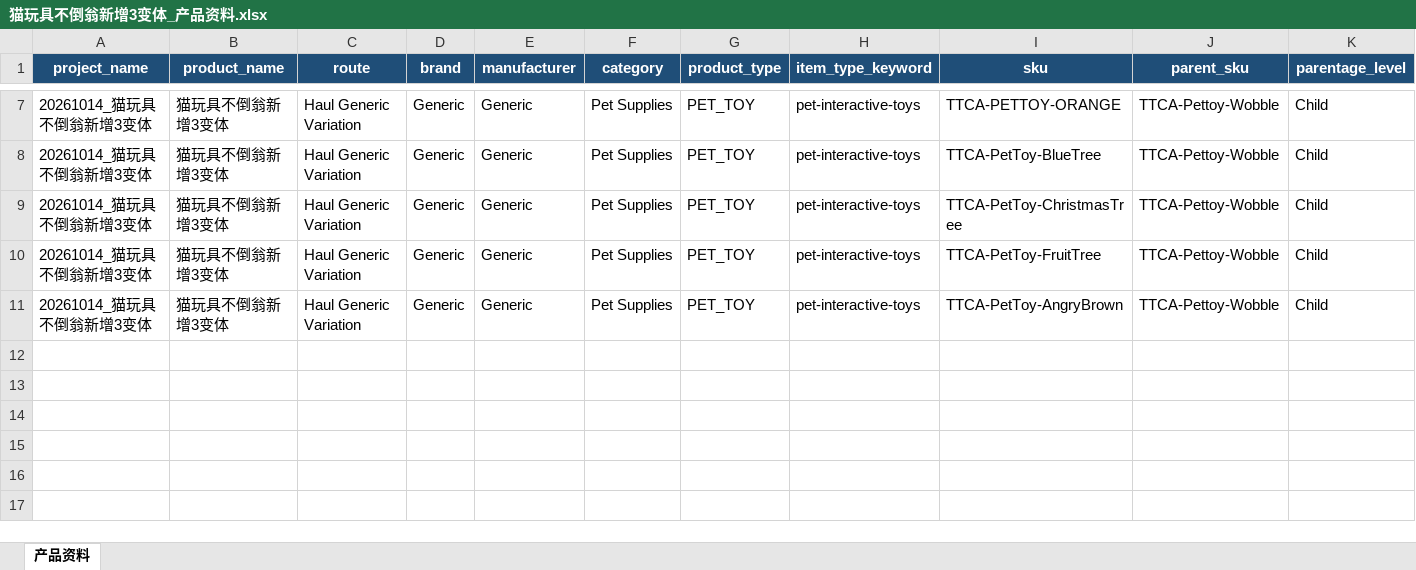
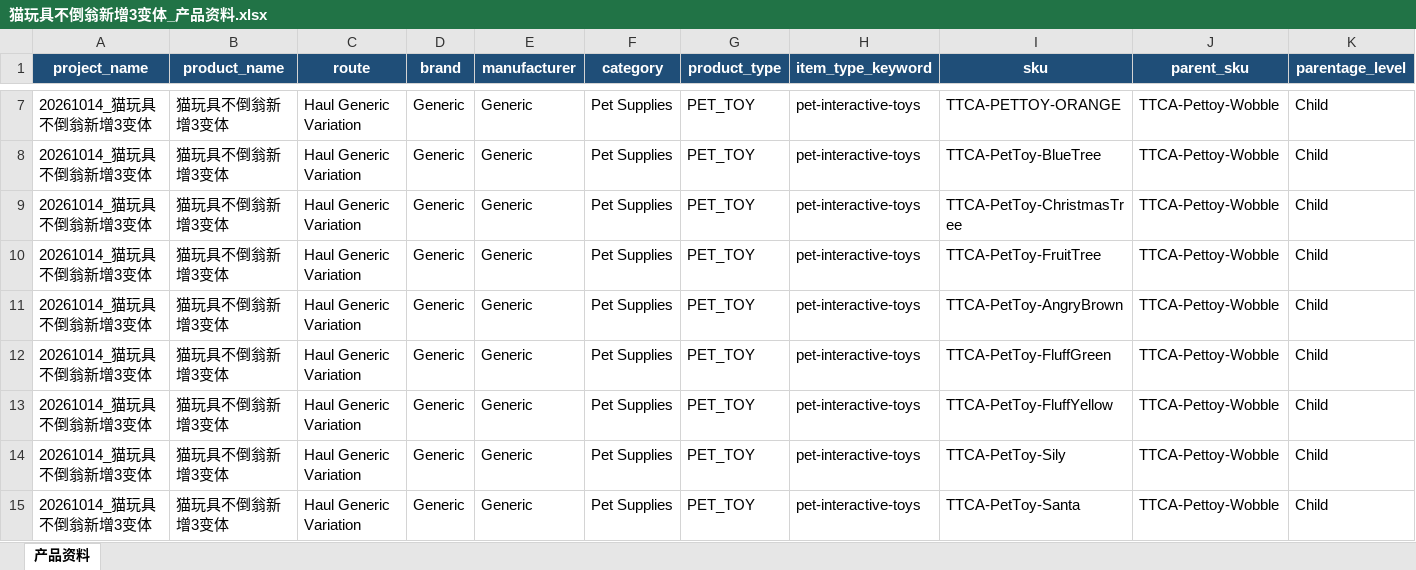
Before and after one commit to cccadyforwork-cloud/shangpin_system, an Excel workbook: data/projects/20261014_猫玩具不倒翁新增3变体/03_产品详情页/猫玩具不倒翁新增3变体_产品资料.xlsx, sheet 产品资料, drawn as a sheet; only a part is shown, gaps mark what is left out; values as stored, in another font and other column widths than the file's, no borders; rows hold the shown columns only; the diff names each change by its address in the sheet, - before the commit and + after, or states it on an @@ line.

```diff
--- a/data/projects/20261014_猫玩具不倒翁新增3变体/03_产品详情页/猫玩具不倒翁新增3变体_产品资料.xlsx (sheet 产品资料)
+++ b/data/projects/20261014_猫玩具不倒翁新增3变体/03_产品详情页/猫玩具不倒翁新增3变体_产品资料.xlsx (sheet 产品资料)
+row 12: 20261014_猫玩具不倒翁新增3变体 | 猫玩具不倒翁新增3变体 | Haul Generic Variation | Generic | Generic | Pet Supplies | PET_TOY | pet-interactive-toys | TTCA-PetToy-FluffGreen | TTCA-Pettoy-Wobble | Child
+row 13: 20261014_猫玩具不倒翁新增3变体 | 猫玩具不倒翁新增3变体 | Haul Generic Variation | Generic | Generic | Pet Supplies | PET_TOY | pet-interactive-toys | TTCA-PetToy-FluffYellow | TTCA-Pettoy-Wobble | Child
+row 14: 20261014_猫玩具不倒翁新增3变体 | 猫玩具不倒翁新增3变体 | Haul Generic Variation | Generic | Generic | Pet Supplies | PET_TOY | pet-interactive-toys | TTCA-PetToy-Sily | TTCA-Pettoy-Wobble | Child
+row 15: 20261014_猫玩具不倒翁新增3变体 | 猫玩具不倒翁新增3变体 | Haul Generic Variation | Generic | Generic | Pet Supplies | PET_TOY | pet-interactive-toys | TTCA-PetToy-Santa | TTCA-Pettoy-Wobble | Child
```
Also changed, not shown: 14 other files.
